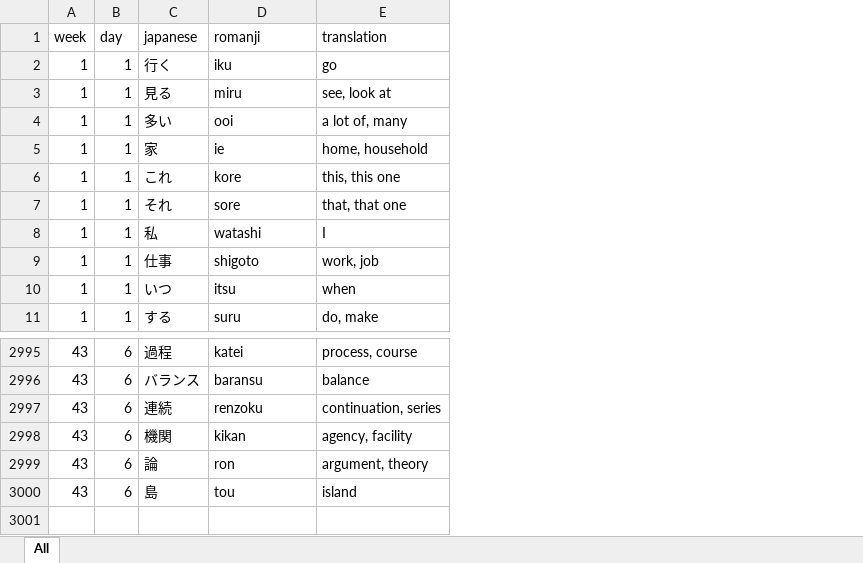
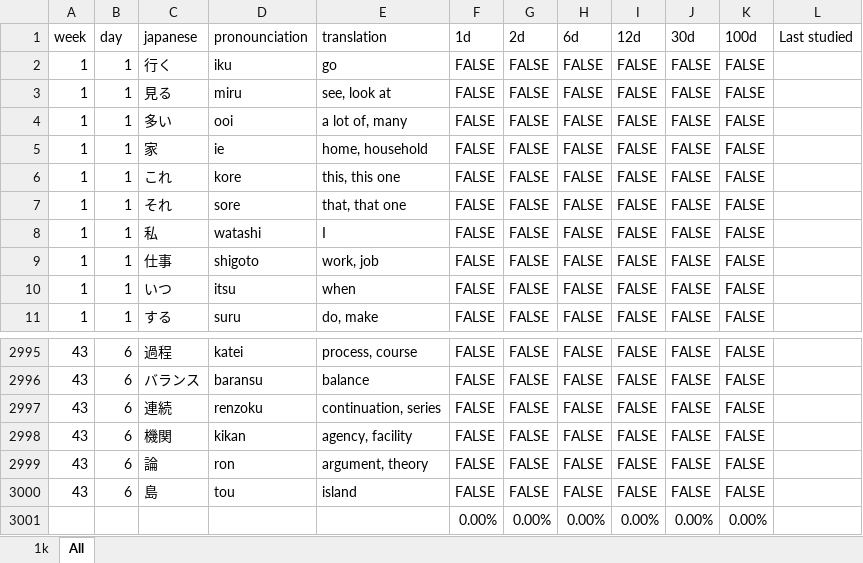
Before and after one commit to timchwee/Japanese-Flash-Card-App, an Excel workbook: python_app/JP_3000.xlsx, sheet All, drawn as a sheet; only a part is shown, gaps mark what is left out; values as stored, in another font and other column widths than the file's, no cell formats; conditional formats and table styles not drawn; the diff names each change by its address in the sheet, - before the commit and + after, or states it on an @@ line.

```diff
--- a/python_app/JP_3000.xlsx (sheet All)
+++ b/python_app/JP_3000.xlsx (sheet All)
+sheet tab: 1k
+column F (1d), rows 2-11: all FALSE; rows 2995-3000: all FALSE
+column G (2d), rows 2-11: all FALSE; rows 2995-3000: all FALSE
+column H (6d), rows 2-11: all FALSE; rows 2995-3000: all FALSE
+column I (12d), rows 2-11: all FALSE; rows 2995-3000: all FALSE
+column J (30d), rows 2-11: all FALSE; rows 2995-3000: all FALSE
+column K (100d), rows 2-11: all FALSE; rows 2995-3000: all FALSE
+column L (Last studied), empty
-D1: romanji
+D1: pronounciation
+row 3001:  |  |  |  |  | 0.00% | 0.00% | 0.00% | 0.00% | 0.00% | 0.00%
```
Also changed, not shown: cell formats, 23 other files.
